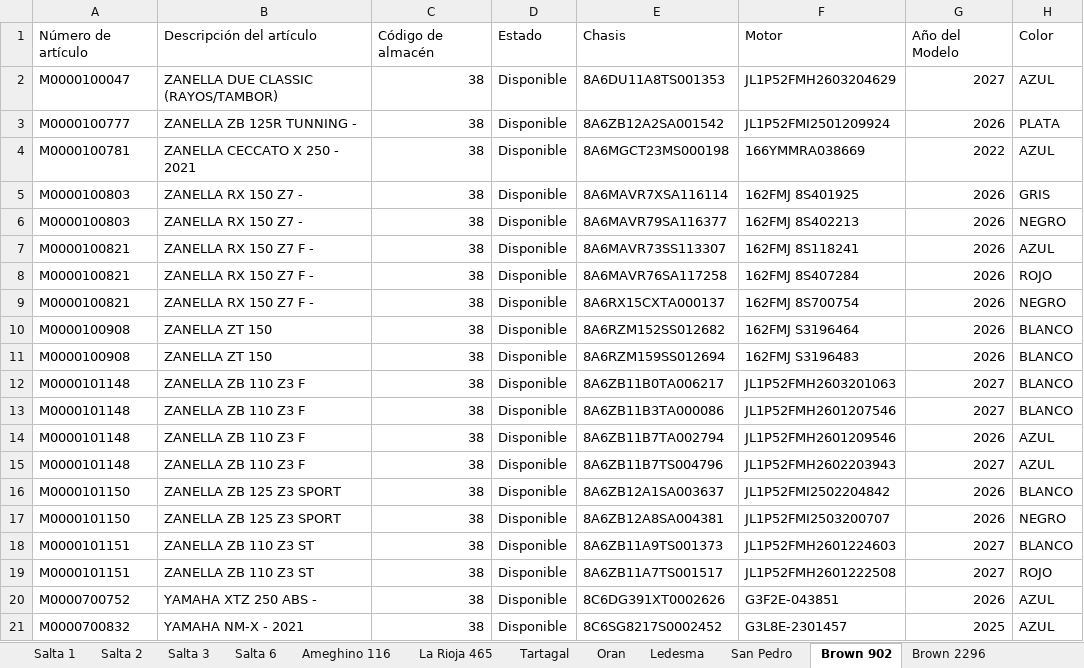
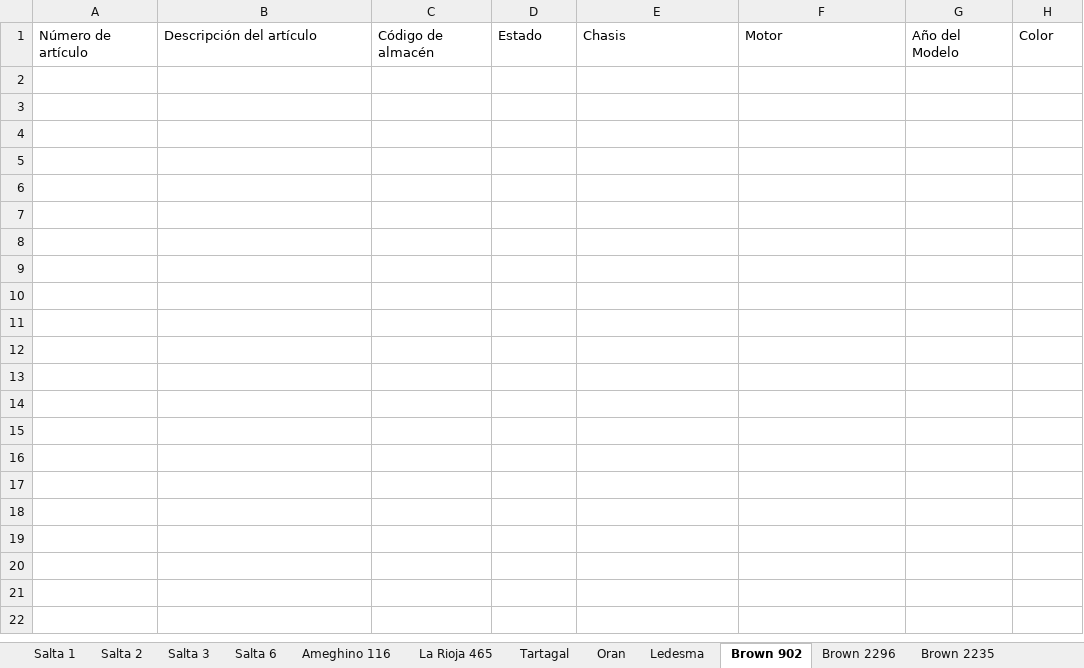
Before and after one commit to yuhmaksuc095-beep/logistica-jujuy, an Excel workbook: datos.xlsx, sheet Brown 902, drawn as a sheet; only a part is shown; values as stored, in another font and other column widths than the file's, no borders; the diff covers the shown part only; the diff names each change by its address in the sheet, - before the commit and + after, or states it on an @@ line.

```diff
--- a/datos.xlsx (sheet Brown 902)
+++ b/datos.xlsx (sheet Brown 902)
@@ row 2 hidden: M0000100047 | ZANELLA DUE CLASSIC (RAYOS/TAMBOR) | 38 | Disponible | 8A6DU11A8TS001353 | JL1P52FMH2603204629 | 2027 | AZUL @@
@@ row 3 hidden: M0000100777 | ZANELLA ZB 125R TUNNING - | 38 | Disponible | 8A6ZB12A2SA001542 | JL1P52FMI2501209924 | 2026 | PLATA @@
@@ row 4 hidden: M0000100781 | ZANELLA CECCATO X 250 - 2021 | 38 | Disponible | 8A6MGCT23MS000198 | 166YMMRA038669 | 2022 | AZUL @@
@@ row 5 hidden: M0000100803 | ZANELLA RX 150 Z7 - | 38 | Disponible | 8A6MAVR7XSA116114 | 162FMJ 8S401925 | 2026 | GRIS @@
@@ row 6 hidden: M0000100803 | ZANELLA RX 150 Z7 - | 38 | Disponible | 8A6MAVR79SA116377 | 162FMJ 8S402213 | 2026 | NEGRO @@
@@ row 7 hidden: M0000100821 | ZANELLA RX 150 Z7 F - | 38 | Disponible | 8A6MAVR73SS113307 | 162FMJ 8S118241 | 2026 | AZUL @@
@@ row 8 hidden: M0000100821 | ZANELLA RX 150 Z7 F - | 38 | Disponible | 8A6MAVR76SA117258 | 162FMJ 8S407284 | 2026 | ROJO @@
@@ row 9 hidden: M0000100821 | ZANELLA RX 150 Z7 F - | 38 | Disponible | 8A6RX15CXTA000137 | 162FMJ 8S700754 | 2026 | NEGRO @@
-row 10: M0000100908 | ZANELLA ZT 150 | 38 | Disponible | 8A6RZM152SS012682 | 162FMJ S3196464 | 2026 | BLANCO
@@ row 11 hidden: M0000100908 | ZANELLA ZT 150 | 38 | Disponible | 8A6RZM159SS012694 | 162FMJ S3196483 | 2026 | BLANCO @@
@@ row 12 hidden: M0000101148 | ZANELLA ZB 110 Z3 F | 38 | Disponible | 8A6ZB11B0TA006217 | JL1P52FMH2603201063 | 2027 | BLANCO @@
@@ row 13 hidden: M0000101148 | ZANELLA ZB 110 Z3 F | 38 | Disponible | 8A6ZB11B3TA000086 | JL1P52FMH2601207546 | 2027 | BLANCO @@
@@ row 14 hidden: M0000101148 | ZANELLA ZB 110 Z3 F | 38 | Disponible | 8A6ZB11B7TA002794 | JL1P52FMH2601209546 | 2026 | AZUL @@
@@ row 15 hidden: M0000101148 | ZANELLA ZB 110 Z3 F | 38 | Disponible | 8A6ZB11B7TS004796 | JL1P52FMH2602203943 | 2027 | AZUL @@
@@ row 16 hidden: M0000101150 | ZANELLA ZB 125 Z3 SPORT | 38 | Disponible | 8A6ZB12A1SA003637 | JL1P52FMI2502204842 | 2026 | BLANCO @@
-row 17: M0000101150 | ZANELLA ZB 125 Z3 SPORT | 38 | Disponible | 8A6ZB12A8SA004381 | JL1P52FMI2503200707 | 2026 | NEGRO
@@ row 18 hidden: M0000101151 | ZANELLA ZB 110 Z3 ST | 38 | Disponible | 8A6ZB11A9TS001373 | JL1P52FMH2601224603 | 2027 | BLANCO @@
@@ row 19 hidden: M0000101151 | ZANELLA ZB 110 Z3 ST | 38 | Disponible | 8A6ZB11A7TS001517 | JL1P52FMH2601222508 | 2027 | ROJO @@
@@ row 20 hidden: M0000700752 | YAMAHA XTZ 250 ABS - | 38 | Disponible | 8C6DG391XT0002626 | G3F2E-043851 | 2026 | AZUL @@
@@ row 21 hidden: M0000700832 | YAMAHA NM-X - 2021 | 38 | Disponible | 8C6SG8217S0002452 | G3L8E-2301457 | 2025 | AZUL @@
```
Also changed, not shown: 5 removed rows and 99 hidden or unhidden rows elsewhere in this sheet, sheet Cochuchal, sheet Brown 2235, sheet La Rioja 465, sheet Salta 3, sheet Ameghino 116, sheet Brown 2296, 7 more sheets, other sheet tabs, hidden cells.
